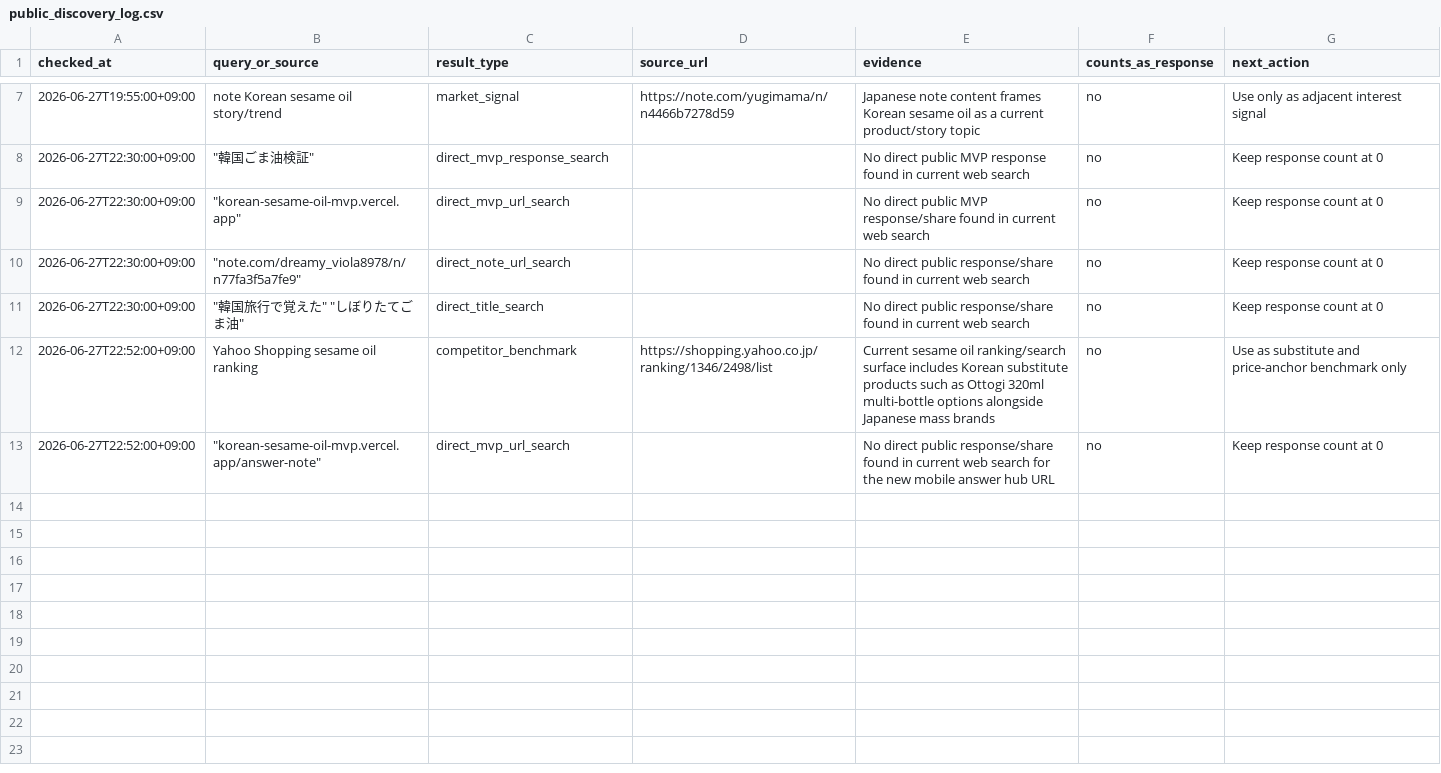
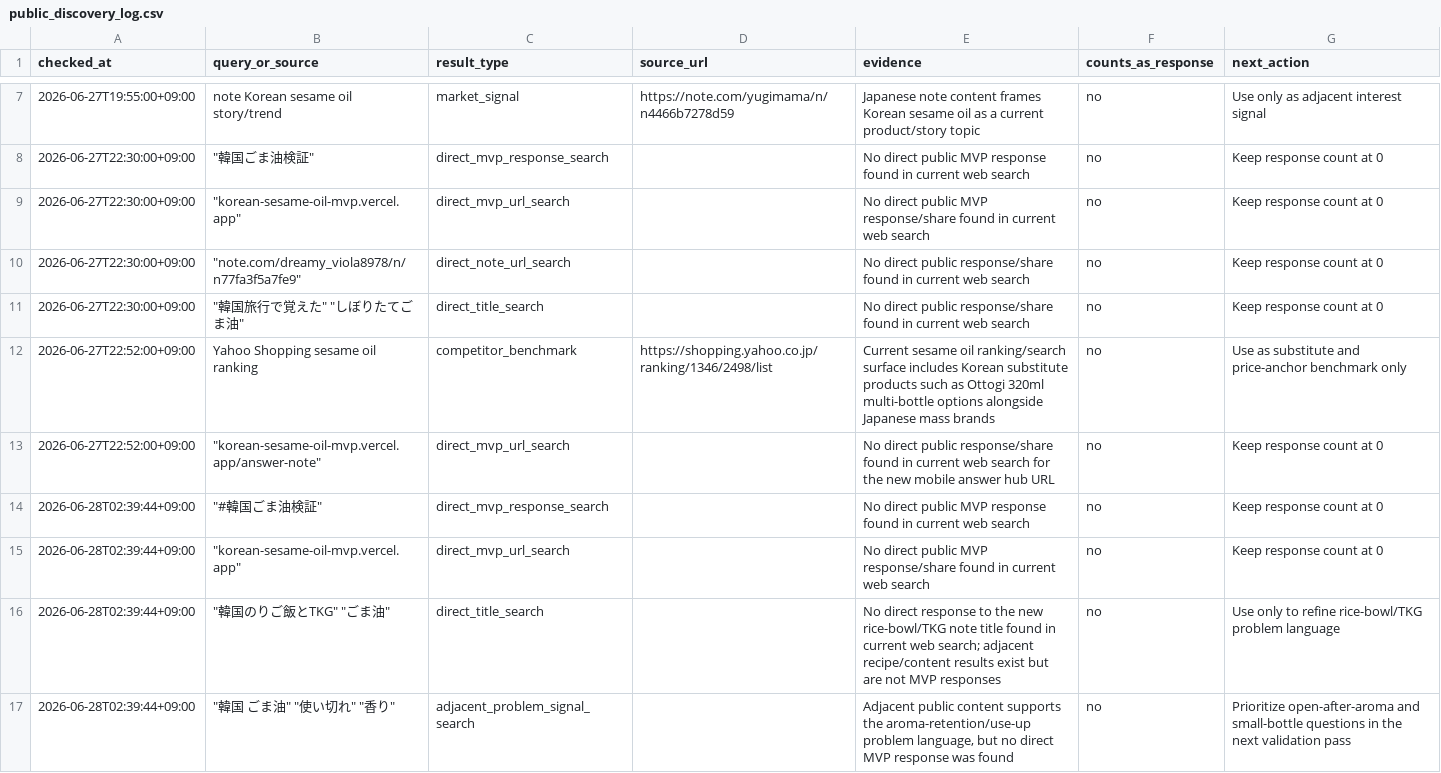
Before and after one commit to gurwnswh9910-maker/korean-sesame-oil-mvp, a CSV file: experiments/public_discovery_log.csv, drawn as a sheet; only a part is shown, gaps mark what is left out; the diff names each change by its address in the sheet, - before the commit and + after, or states it on an @@ line.

```diff
--- a/experiments/public_discovery_log.csv
+++ b/experiments/public_discovery_log.csv
+row 14: 2026-06-28T02:39:44+09:00 | "#韓国ごま油検証" | direct_mvp_response_search |  | No direct public MVP response found in current web search | no | Keep response count at 0
+row 15: 2026-06-28T02:39:44+09:00 | "korean-sesame-oil-mvp.vercel.app" | direct_mvp_url_search |  | No direct public MVP response/share found in current web search | no | Keep response count at 0
+row 16: 2026-06-28T02:39:44+09:00 | "韓国のりご飯とTKG" "ごま油" | direct_title_search |  | No direct response to the new rice-bowl/TKG note title found in current web search; adjacent recipe/content results exist but are not MVP responses | no | Use only to refine rice-bowl/TKG problem language
+row 17: 2026-06-28T02:39:44+09:00 | "韓国 ごま油" "使い切れ" "香り" | adjacent_problem_signal_search |  | Adjacent public content supports the aroma-retention/use-up problem language, but no direct MVP response was found | no | Prioritize open-after-aroma and small-bottle questions in the next validation pass
```
Also changed, not shown: experiments/channel_posting_log.csv, experiments/live_validation_log.csv, 10 other files.
